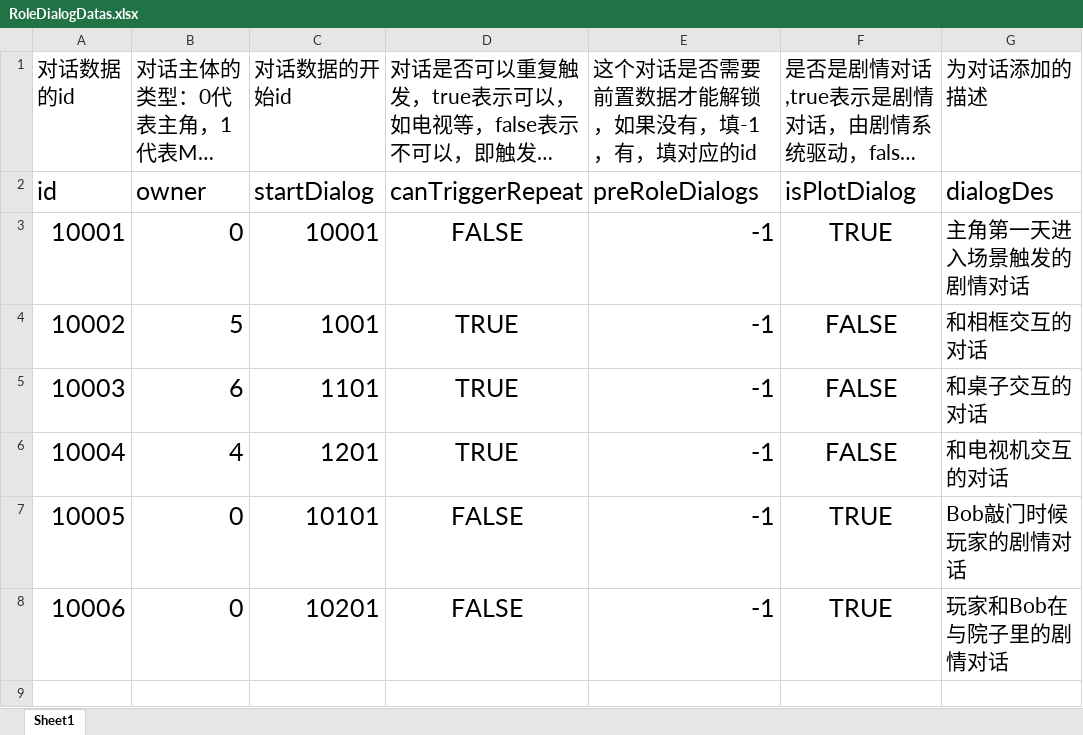
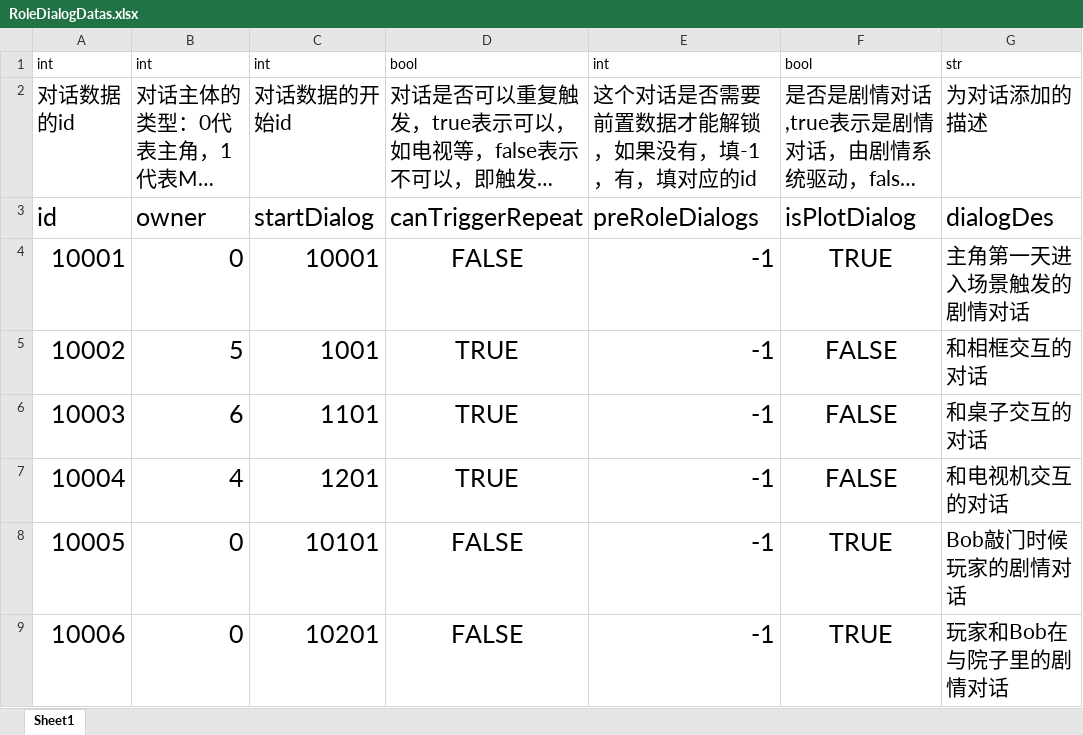
Before and after one commit to KeNanXiaoLin/When-Sleeping, an Excel workbook: Excel/RoleDialogDatas.xlsx, sheet Sheet1, drawn as a sheet; long unchanged cells end in …; values as stored, in another font and other column widths than the file's, no borders; the diff names each change by its address in the sheet, - before the commit and + after, or states it on an @@ line.

```diff
--- a/Excel/RoleDialogDatas.xlsx (sheet Sheet1)
+++ b/Excel/RoleDialogDatas.xlsx (sheet Sheet1)
+row 1: int | int | int | bool | int | bool | str
```
Also changed, not shown: 3 other files.
